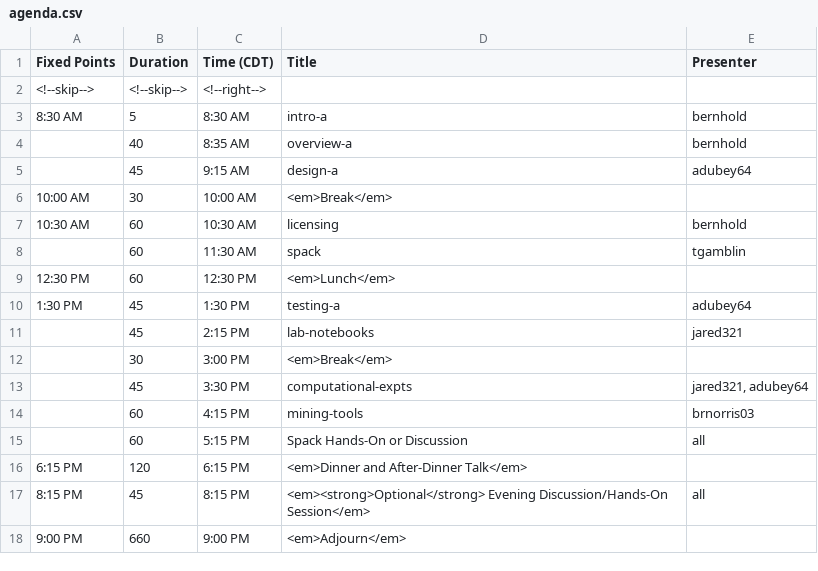
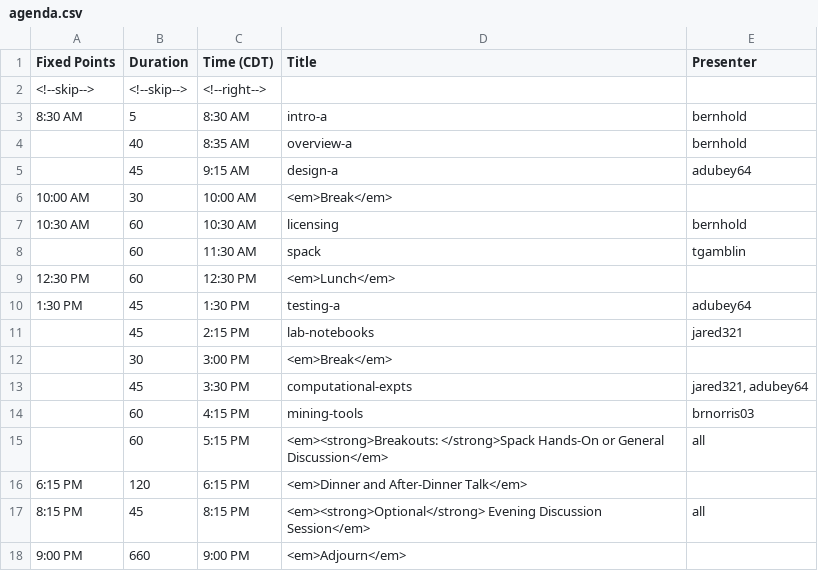
Before and after one commit to bssw-tutorial/bssw-tutorial.github.io, a CSV file: _data/bsswt/2022-08-11-atpesc/agenda.csv, drawn as a sheet.

Commit message:
Updates to ATPESC agenda and talk titles
Hopefully now final.

```diff
--- a/_data/bsswt/2022-08-11-atpesc/agenda.csv
+++ b/_data/bsswt/2022-08-11-atpesc/agenda.csv
@@ -14,5 +14,5 @@ Fixed Points,Duration,Time (CDT),Title,Presenter
 ,60,4:15 PM,mining-tools,brnorris03
-,60,5:15 PM,Spack Hands-On or Discussion,all
+,60,5:15 PM,<em><strong>Breakouts: </strong>Spack Hands-On or General Discussion</em>,all
 6:15 PM,120,6:15 PM,<em>Dinner and After-Dinner Talk</em>,
-8:15 PM,45,8:15 PM,<em><strong>Optional</strong> Evening Discussion/Hands-On Session</em>,all
+8:15 PM,45,8:15 PM,<em><strong>Optional</strong> Evening Discussion Session</em>,all
 9:00 PM,660,9:00 PM,<em>Adjourn</em>,
```
Also changed, not shown: 1 other file.
